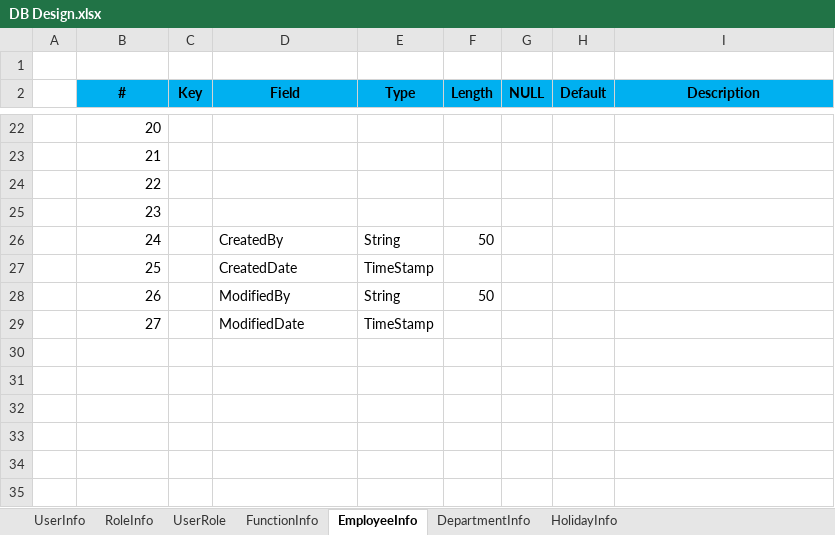
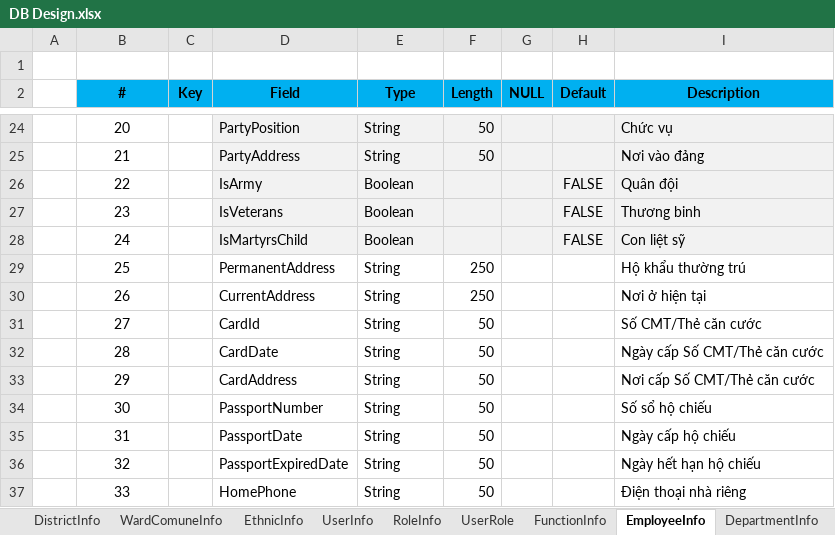
Before and after one commit to dongdl/ErpEdition, an Excel workbook: management/Database/DB Design.xlsx, sheet EmployeeInfo, drawn as a sheet; only a part is shown, gaps mark what is left out; values as stored, in another font and other column widths than the file's, no borders; addresses are those after the commit; the diff covers the shown part only; the diff names each change by its address in the sheet, - before the commit and + after, or states it on an @@ line.

```diff
--- a/management/Database/DB Design.xlsx (sheet EmployeeInfo)
+++ b/management/Database/DB Design.xlsx (sheet EmployeeInfo)
@@ sheet tab unhidden: DistrictInfo @@
@@ sheet tab unhidden: WardComuneInfo @@
+sheet tab: EthnicInfo
-B24:B31 alignment: right
+B24:B31 alignment: center
-D24:I28 fill: none
+D24:I28 fill: #F2F2F2
-D24 (Field): (empty)
+D24 (Field): PartyPosition
-E24:E25 (Type): (empty)
+E24:E25 (Type): String
-F24:F25 (Length): (empty)
+F24:F25 (Length): 50
-I24 (Description): (empty)
+I24 (Description): Chức vụ
-D25 (Field): (empty)
+D25 (Field): PartyAddress
-I25 (Description): (empty)
+I25 (Description): Nơi vào đảng
-D26 (Field): (empty)
+D26 (Field): IsArmy
-E26:E27 (Type): (empty)
+E26:E27 (Type): Boolean
-H26:H28 (Default): (empty)
+H26:H28 (Default): FALSE
-I26 (Description): (empty)
+I26 (Description): Quân đội
-D27 (Field): (empty)
+D27 (Field): IsVeterans
-I27 (Description): (empty)
+I27 (Description): Thương binh
-D28 (Field): CreatedBy
+D28 (Field): IsMartyrsChild
-E28 (Type): String
+E28 (Type): Boolean
-F28 (Length): 50
+F28 (Length): (empty)
-I28 (Description): (empty)
+I28 (Description): Con liệt sỹ
-D29 (Field): CreatedDate
+D29 (Field): PermanentAddress
-E29 (Type): TimeStamp
+E29 (Type): String
-F29 (Length): (empty)
+F29 (Length): 250
-I29 (Description): (empty)
+I29 (Description): Hộ khẩu thường trú
-D30 (Field): ModifiedBy
+D30 (Field): CurrentAddress
-F30 (Length): 50
+F30 (Length): 250
-I30 (Description): (empty)
+I30 (Description): Nơi ở hiện tại
-D31 (Field): ModifiedDate
+D31 (Field): CardId
-E31 (Type): TimeStamp
+E31 (Type): String
-F31 (Length): (empty)
+F31 (Length): 50
-I31 (Description): (empty)
+I31 (Description): Số CMT/Thẻ căn cước
+row 32:  | 28 |  | CardDate | String | 50 |  |  | Ngày cấp Số CMT/Thẻ căn cước
+row 33:  | 29 |  | CardAddress | String | 50 |  |  | Nơi cấp Số CMT/Thẻ căn cước
+row 34:  | 30 |  | PassportNumber | String | 50 |  |  | Số sổ hộ chiếu
+row 35:  | 31 |  | PassportDate | String | 50 |  |  | Ngày cấp hộ chiếu
+row 36:  | 32 |  | PassportExpiredDate | String | 50 |  |  | Ngày hết hạn hộ chiếu
+row 37:  | 33 |  | HomePhone | String | 50 |  |  | Điện thoại nhà riêng
```
Also changed, not shown: 19 added rows, 72 edited cells and cell formats elsewhere in this sheet, sheet DepartmentInfo, sheet HolidayInfo, other sheet tabs, formulas that keep their value.
